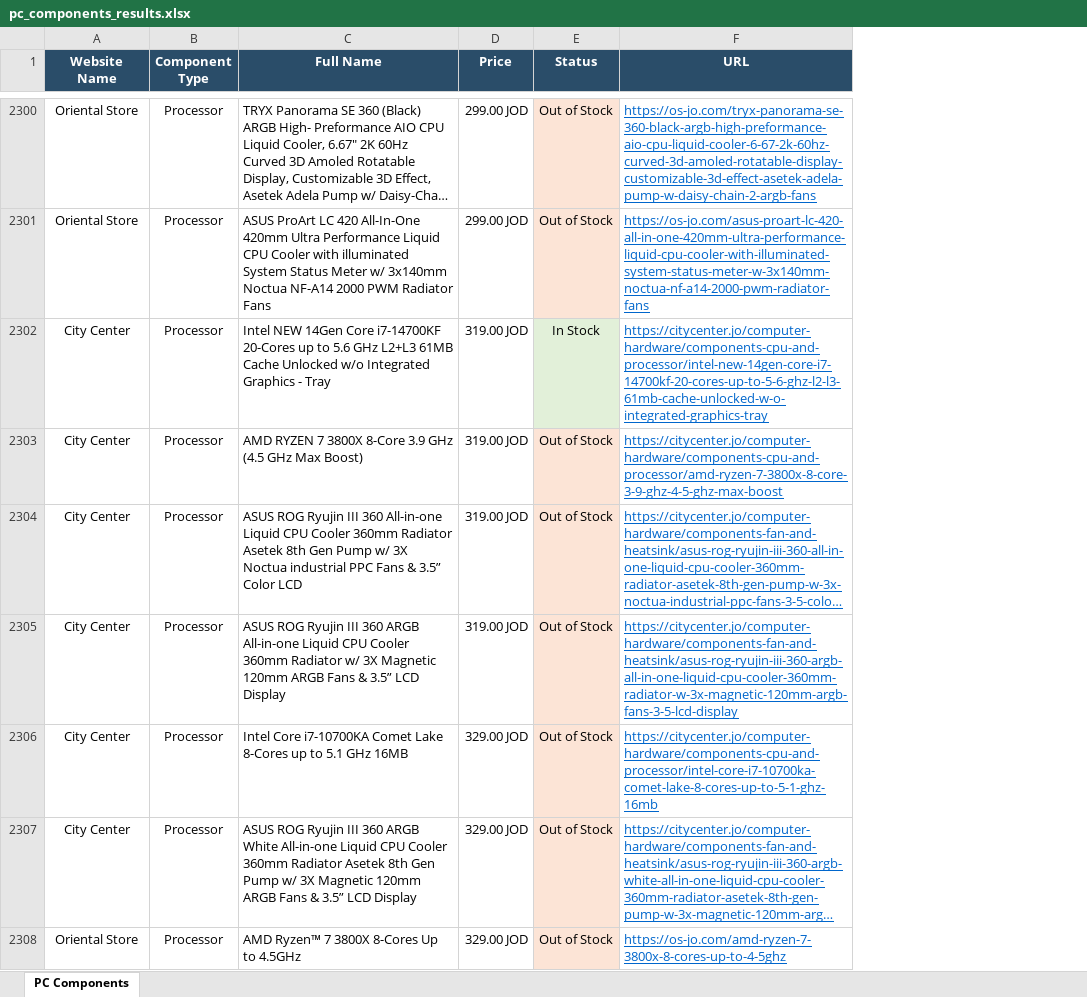
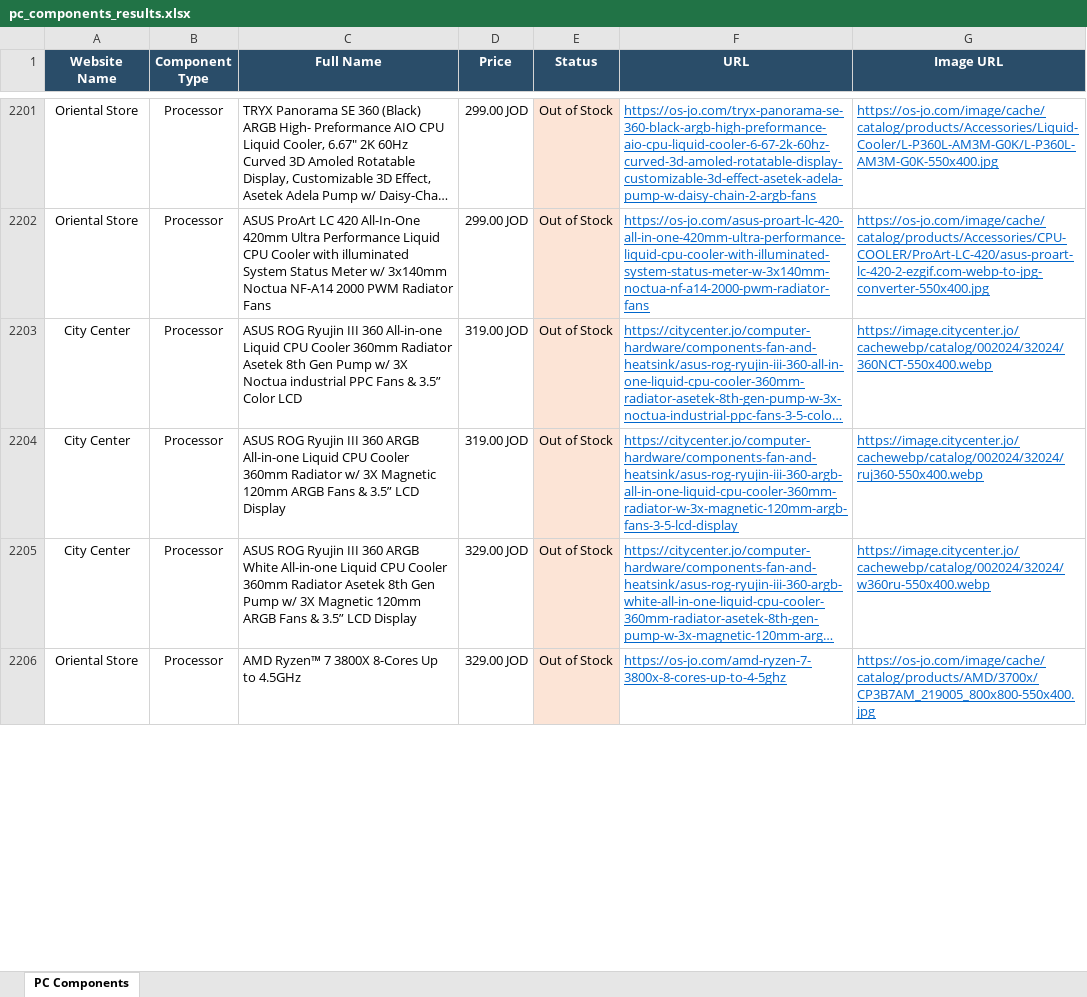
Before and after one commit to 3mkfxg/RigHub, an Excel workbook: pc_components_results.xlsx, sheet PC Components, drawn as a sheet; only a part is shown, gaps mark what is left out; long unchanged cells end in …; values as stored, in another font and other column widths than the file's, no borders; removed rows and columns are numbered as before the commit, all else as after; the diff covers the shown part only; the diff names each change by its address in the sheet, - before the commit and + after, or states it on an @@ line.

Commit message:
Add files via upload

```diff
--- a/pc_components_results.xlsx (sheet PC Components)
+++ b/pc_components_results.xlsx (sheet PC Components)
+column G (Image URL), rows 2201-2206: https://os-jo.com/image/cache/catalog/products/Accessories/Liquid-Cooler/L-P360L-AM3M-G0K/L-P360L-AM3M-G0K-550x400.jpg | https://os-jo.com/image/cache/catalog/products/Accessories/CPU-COOLER/ProArt-LC-420/asus-proart-lc-420-2-ezgif.com-webp-to-jpg-converter-550x400.jpg | https://image.citycenter.jo/cachewebp/catalog/002024/32024/360NCT-550x400.webp | https://image.citycenter.jo/cachewebp/catalog/002024/32024/ruj360-550x400.webp | https://image.citycenter.jo/cachewebp/catalog/002024/32024/w360ru-550x400.webp | https://os-jo.com/image/cache/catalog/products/AMD/3700x/CP3B7AM_219005_800x800-550x400.jpg
-row 2302: City Center | Processor | Intel NEW 14Gen Core i7-14700KF 20-Cores up to 5.6 GHz L2+L3 61MB Cache Unlocked w/o Integrated Graphics - Tray | 319.00 JOD | In Stock | https://citycenter.jo/computer-hardware/components-cpu-and-processor/intel-new-14gen-core-i7-14700kf-20-cores-up-to-5-6-ghz-l2-l3-61mb-cache-unlocked-w-o-integrated-graphics-tray
-row 2303: City Center | Processor | AMD RYZEN 7 3800X 8-Core 3.9 GHz (4.5 GHz Max Boost) | 319.00 JOD | Out of Stock | https://citycenter.jo/computer-hardware/components-cpu-and-processor/amd-ryzen-7-3800x-8-core-3-9-ghz-4-5-ghz-max-boost
-row 2306: City Center | Processor | Intel Core i7-10700KA Comet Lake 8-Cores up to 5.1 GHz 16MB | 329.00 JOD | Out of Stock | https://citycenter.jo/computer-hardware/components-cpu-and-processor/intel-core-i7-10700ka-comet-lake-8-cores-up-to-5-1-ghz-16mb
```
Also changed, not shown: 144 removed rows elsewhere in this sheet.
